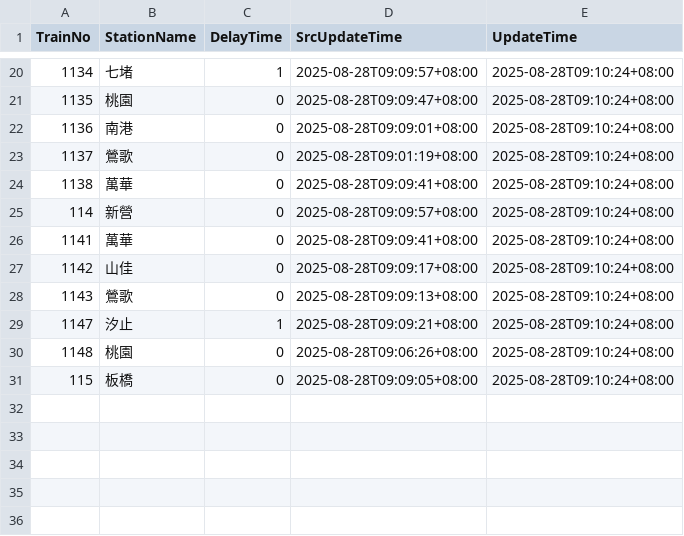
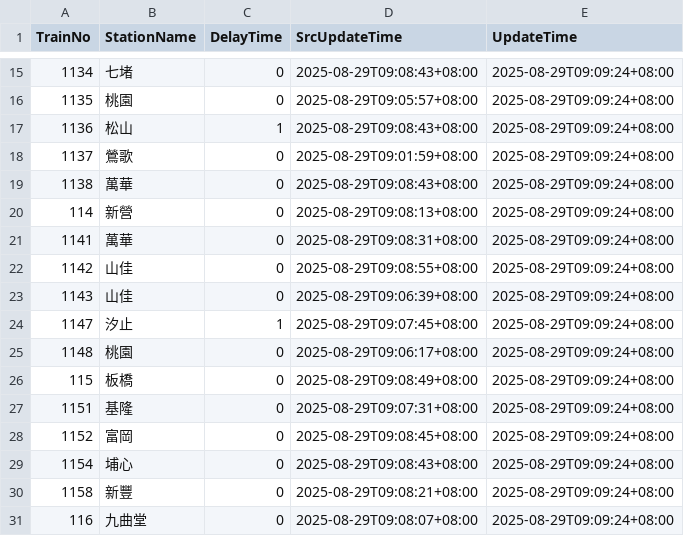
Before and after one commit to funfun0912/Open-Platform-Software-Mid, a CSV file: api.csv, drawn as a sheet; only a part is shown, gaps mark what is left out; the diff covers the shown part only.

```diff
--- a/api.csv
+++ b/api.csv
@@ -20,12 +15,17 @@ TrainNo,StationName,DelayTime,SrcUpdateTime,UpdateTime
-1134,七堵,1,2025-08-28T09:09:57+08:00,2025-08-28T09:10:24+08:00
-1135,桃園,0,2025-08-28T09:09:47+08:00,2025-08-28T09:10:24+08:00
-1136,南港,0,2025-08-28T09:09:01+08:00,2025-08-28T09:10:24+08:00
-1137,鶯歌,0,2025-08-28T09:01:19+08:00,2025-08-28T09:10:24+08:00
-1138,萬華,0,2025-08-28T09:09:41+08:00,2025-08-28T09:10:24+08:00
-114,新營,0,2025-08-28T09:09:57+08:00,2025-08-28T09:10:24+08:00
-1141,萬華,0,2025-08-28T09:09:41+08:00,2025-08-28T09:10:24+08:00
-1142,山佳,0,2025-08-28T09:09:17+08:00,2025-08-28T09:10:24+08:00
-1143,鶯歌,0,2025-08-28T09:09:13+08:00,2025-08-28T09:10:24+08:00
-1147,汐止,1,2025-08-28T09:09:21+08:00,2025-08-28T09:10:24+08:00
-1148,桃園,0,2025-08-28T09:06:26+08:00,2025-08-28T09:10:24+08:00
-115,板橋,0,2025-08-28T09:09:05+08:00,2025-08-28T09:10:24+08:00
+1134,七堵,0,2025-08-29T09:08:43+08:00,2025-08-29T09:09:24+08:00
+1135,桃園,0,2025-08-29T09:05:57+08:00,2025-08-29T09:09:24+08:00
+1136,松山,1,2025-08-29T09:08:43+08:00,2025-08-29T09:09:24+08:00
+1137,鶯歌,0,2025-08-29T09:01:59+08:00,2025-08-29T09:09:24+08:00
+1138,萬華,0,2025-08-29T09:08:43+08:00,2025-08-29T09:09:24+08:00
+114,新營,0,2025-08-29T09:08:13+08:00,2025-08-29T09:09:24+08:00
+1141,萬華,0,2025-08-29T09:08:31+08:00,2025-08-29T09:09:24+08:00
+1142,山佳,0,2025-08-29T09:08:55+08:00,2025-08-29T09:09:24+08:00
+1143,山佳,0,2025-08-29T09:06:39+08:00,2025-08-29T09:09:24+08:00
+1147,汐止,1,2025-08-29T09:07:45+08:00,2025-08-29T09:09:24+08:00
+1148,桃園,0,2025-08-29T09:06:17+08:00,2025-08-29T09:09:24+08:00
+115,板橋,0,2025-08-29T09:08:49+08:00,2025-08-29T09:09:24+08:00
+1151,基隆,0,2025-08-29T09:07:31+08:00,2025-08-29T09:09:24+08:00
+1152,富岡,0,2025-08-29T09:08:45+08:00,2025-08-29T09:09:24+08:00
+1154,埔心,0,2025-08-29T09:08:43+08:00,2025-08-29T09:09:24+08:00
+1158,新豐,0,2025-08-29T09:08:21+08:00,2025-08-29T09:09:24+08:00
+116,九曲堂,0,2025-08-29T09:08:07+08:00,2025-08-29T09:09:24+08:00
```
Also changed, not shown: 1 added row, 6 removed rows and 33 edited cells elsewhere in this file.
